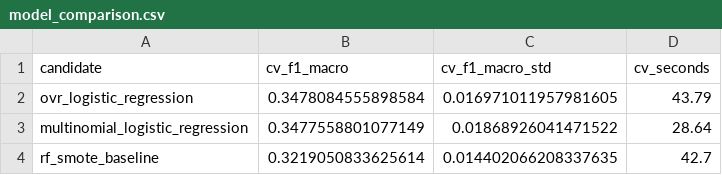
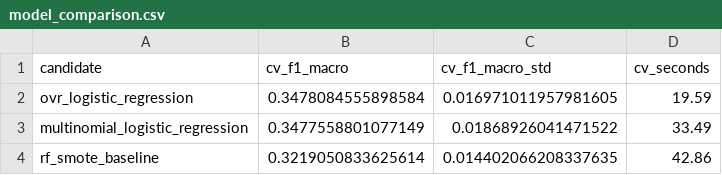
Before and after one commit to firsty-rahma/bug-priority-predictor, a CSV file: results/model_comparison.csv, drawn as a sheet.

Commit message:
Record classical baseline diagnostics and refresh outputs
Add the five-class label-noise diagnostic and low-risk feature comparison. Refresh model and result artifacts from a local pipeline run; metrics are unchanged.

```diff
--- a/results/model_comparison.csv
+++ b/results/model_comparison.csv
@@ -1,4 +1,4 @@
 candidate,cv_f1_macro,cv_f1_macro_std,cv_seconds
-ovr_logistic_regression,0.3478084555898584,0.016971011957981605,43.79
-multinomial_logistic_regression,0.3477558801077149,0.01868926041471522,28.64
-rf_smote_baseline,0.3219050833625614,0.014402066208337635,42.7
+ovr_logistic_regression,0.3478084555898584,0.016971011957981605,19.59
+multinomial_logistic_regression,0.3477558801077149,0.01868926041471522,33.49
+rf_smote_baseline,0.3219050833625614,0.014402066208337635,42.86
```
Also changed, not shown: 6 other files.
